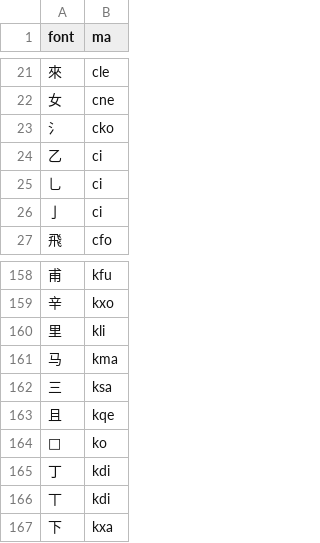
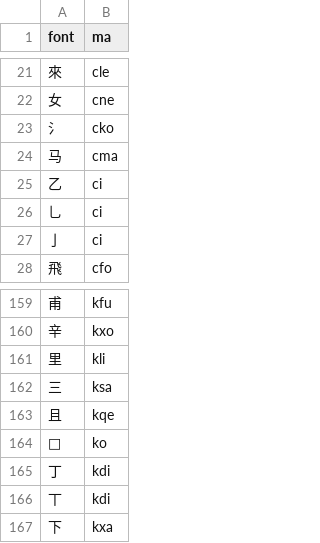
Before and after one commit to forfudan/yu, a CSV file: src/public/zigen-sm.csv, drawn as a sheet; only a part is shown, gaps mark what is left out.

```diff
--- a/src/public/zigen-sm.csv
+++ b/src/public/zigen-sm.csv
@@ -23,2 +23,3 @@ font,ma
 氵,cko
+马,cma
 乙,ci
@@ -160,3 +161,2 @@ font,ma
 里,kli
-马,kma
 三,ksa
```
Also changed, not shown: 5 other files.
